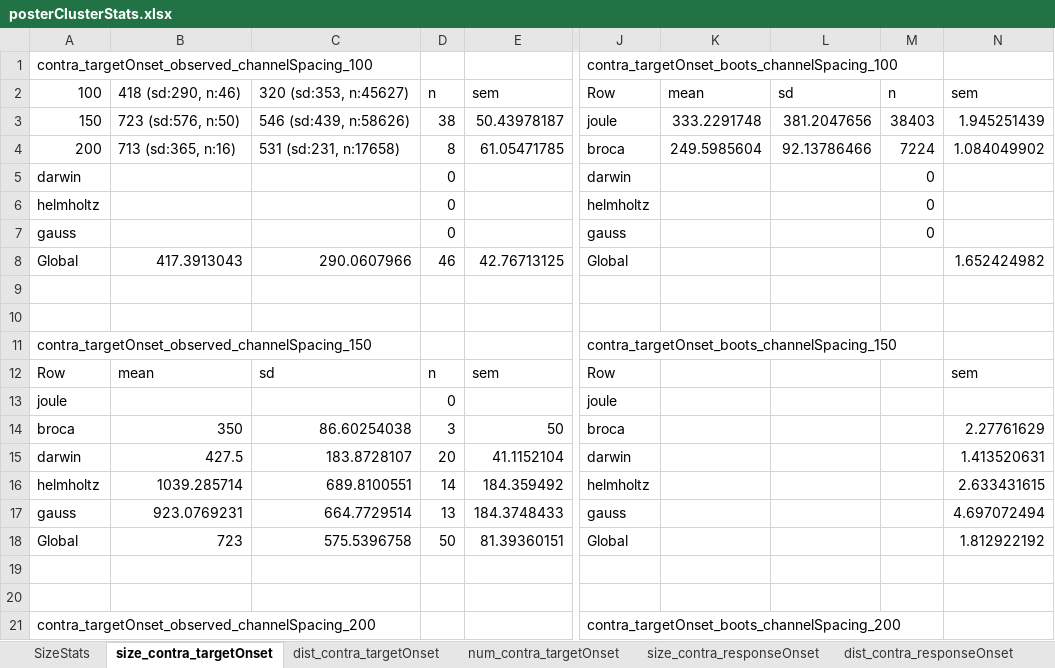
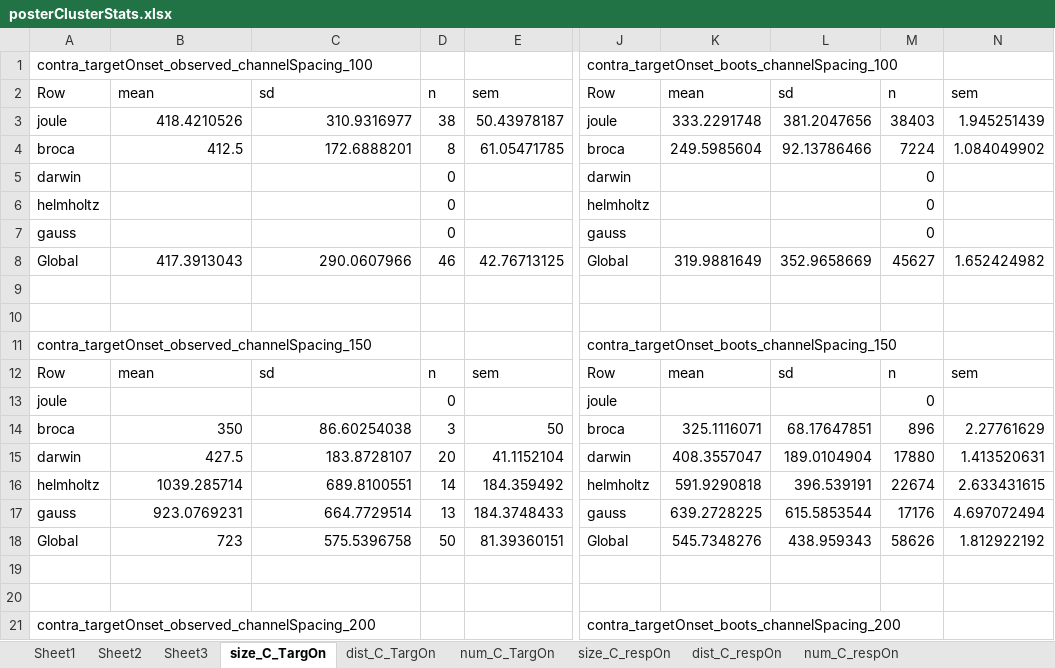
Before and after one commit to chenchals/schallab-spatial, an Excel workbook: poster/posterClusterStats.xlsx, sheet size_C_TargOn, drawn as a sheet; only a part is shown, gaps mark what is left out; values as stored, in another font and other column widths than the file's, no cell formats; the diff covers the shown part only; the diff names each change by its address in the sheet, - before the commit and + after, or states it on an @@ line.

```diff
--- a/poster/posterClusterStats.xlsx (sheet size_C_TargOn)
+++ b/poster/posterClusterStats.xlsx (sheet size_C_TargOn)
-sheet tab: SizeStats
+sheet tab: Sheet1
-sheet tab: size_contra_targetOnset
+sheet tab: size_C_TargOn
-sheet tab: dist_contra_targetOnset
+sheet tab: dist_C_TargOn
-sheet tab: num_contra_targetOnset
+sheet tab: num_C_TargOn
-sheet tab: size_contra_responseOnset
+sheet tab: size_C_respOn
-sheet tab: dist_contra_responseOnset
+sheet tab: dist_C_respOn
+sheet tab: Sheet2
+sheet tab: Sheet3
-A2: 100
+A2: Row
-B2: 418 (sd:290, n:46)
+B2: mean
-C2: 320 (sd:353, n:45627)
+C2: sd
-A3: 150
+A3: joule
-B3: 723 (sd:576, n:50)
+B3: 418.4210526
-C3: 546 (sd:439, n:58626)
+C3: 310.9316977
-A4: 200
+A4: broca
-B4: 713 (sd:365, n:16)
+B4: 412.5
-C4: 531 (sd:231, n:17658)
+C4: 172.6888201
-K8: (empty)
+K8: 319.9881649
-L8: (empty)
+L8: 352.9658669
-M8: (empty)
+M8: 45627
-K12: (empty)
+K12: mean
-L12: (empty)
+L12: sd
-M12: (empty)
+M12: n
-M13: (empty)
+M13: 0
-K14: (empty)
+K14: 325.1116071
-L14: (empty)
+L14: 68.17647851
-M14: (empty)
+M14: 896
-K15: (empty)
+K15: 408.3557047
-L15: (empty)
+L15: 189.0104904
-M15: (empty)
+M15: 17880
-K16: (empty)
+K16: 591.9290818
-L16: (empty)
+L16: 396.539191
-M16: (empty)
+M16: 22674
-K17: (empty)
+K17: 639.2728225
-L17: (empty)
+L17: 615.5853544
-M17: (empty)
+M17: 17176
-K18: (empty)
+K18: 545.7348276
-L18: (empty)
+L18: 438.959343
-M18: (empty)
+M18: 58626
```
Also changed, not shown: 19 edited cells elsewhere in this sheet, sheet size_C_respOn, sheet Sheet1, other sheet tabs, cell formats, 2 other files.
